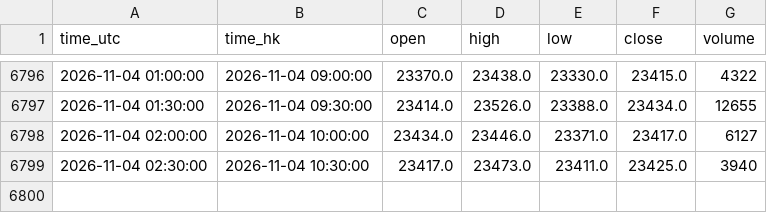
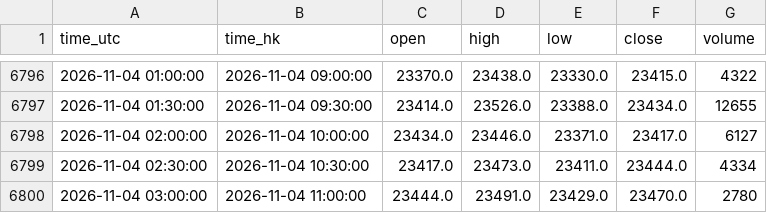
Before and after one commit to ronaldo8282/rs-us-daily, a CSV file: docs/tpo/data/HSIF_HKEX_HSI1_30m.csv, drawn as a sheet; only a part is shown, gaps mark what is left out.

Commit message:
HSIF live 30m: add 2026-11-04 11:00 HKT (close 23470)

```diff
--- a/docs/tpo/data/HSIF_HKEX_HSI1_30m.csv
+++ b/docs/tpo/data/HSIF_HKEX_HSI1_30m.csv
@@ -6798,2 +6798,3 @@ time_utc,time_hk,open,high,low,close,volume
 2026-11-04 02:00:00,2026-11-04 10:00:00,23434.0,23446.0,23371.0,23417.0,6127
-2026-11-04 02:30:00,2026-11-04 10:30:00,23417.0,23473.0,23411.0,23425.0,3940
+2026-11-04 02:30:00,2026-11-04 10:30:00,23417.0,23473.0,23411.0,23444.0,4334
+2026-11-04 03:00:00,2026-11-04 11:00:00,23444.0,23491.0,23429.0,23470.0,2780
```
Also changed, not shown: 1 other file.
